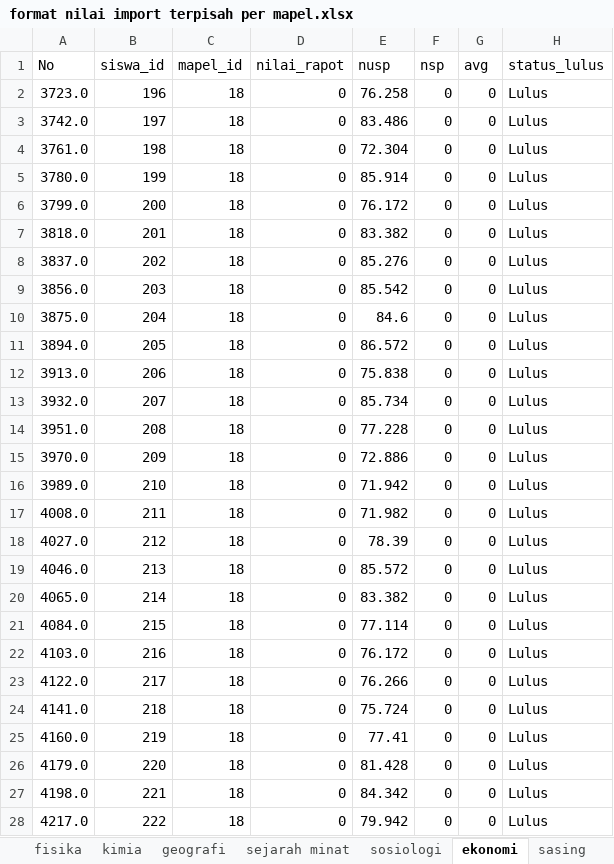
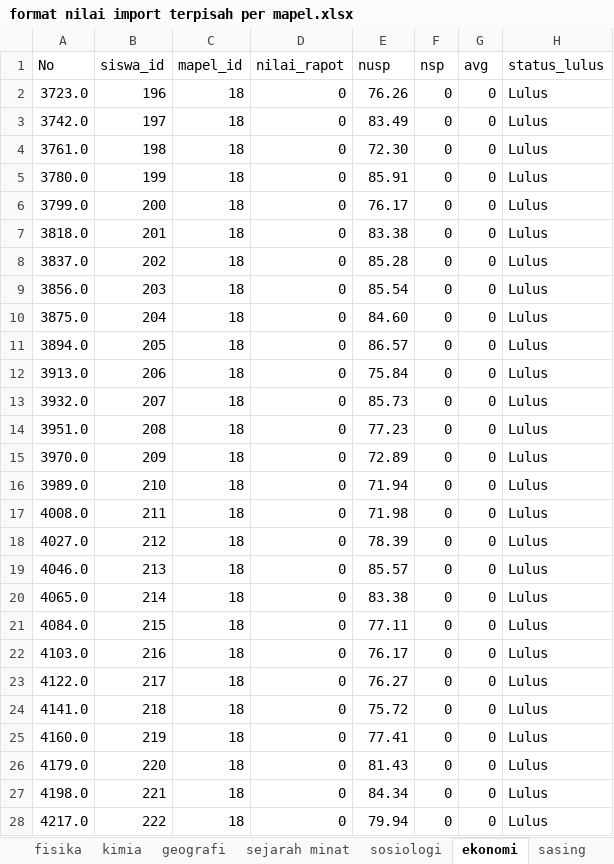
Before and after one commit to robbyardha/silusi, an Excel workbook: upload/tahun2022/format nilai import terpisah per mapel.xlsx, sheet ekonomi, drawn as a sheet; only a part is shown; values as stored, in another font and other column widths than the file's, no borders; the diff covers the shown part only; the diff names each change by its address in the sheet, - before the commit and + after, or states it on an @@ line.

```diff
--- a/upload/tahun2022/format nilai import terpisah per mapel.xlsx (sheet ekonomi)
+++ b/upload/tahun2022/format nilai import terpisah per mapel.xlsx (sheet ekonomi)
-E2 (nusp): 76.258
+E2 (nusp): 76.26
-E3 (nusp): 83.486
+E3 (nusp): 83.49
-E4 (nusp): 72.304
+E4 (nusp): 72.30
-E5 (nusp): 85.914
+E5 (nusp): 85.91
-E6 (nusp): 76.172
+E6 (nusp): 76.17
-E7 (nusp): 83.382
+E7 (nusp): 83.38
-E8 (nusp): 85.276
+E8 (nusp): 85.28
-E9 (nusp): 85.542
+E9 (nusp): 85.54
-E10 (nusp): 84.6
+E10 (nusp): 84.60
-E11 (nusp): 86.572
+E11 (nusp): 86.57
-E12 (nusp): 75.838
+E12 (nusp): 75.84
-E13 (nusp): 85.734
+E13 (nusp): 85.73
-E14 (nusp): 77.228
+E14 (nusp): 77.23
-E15 (nusp): 72.886
+E15 (nusp): 72.89
-E16 (nusp): 71.942
+E16 (nusp): 71.94
-E17 (nusp): 71.982
+E17 (nusp): 71.98
-E19 (nusp): 85.572
+E19 (nusp): 85.57
-E20 (nusp): 83.382
+E20 (nusp): 83.38
-E21 (nusp): 77.114
+E21 (nusp): 77.11
-E22 (nusp): 76.172
+E22 (nusp): 76.17
-E23 (nusp): 76.266
+E23 (nusp): 76.27
-E24 (nusp): 75.724
+E24 (nusp): 75.72
-E26 (nusp): 81.428
+E26 (nusp): 81.43
-E27 (nusp): 84.342
+E27 (nusp): 84.34
-E28 (nusp): 79.942
+E28 (nusp): 79.94
```
Also changed, not shown: 97 removed rows and 63 edited cells elsewhere in this sheet, sheet paii, sheet prakarya, sheet seni budaya, sheet sejarah indo, sheet penjas, sheet sasing, 12 more sheets, upload/tahun2022/format import fix.xlsx, 10 other files.
